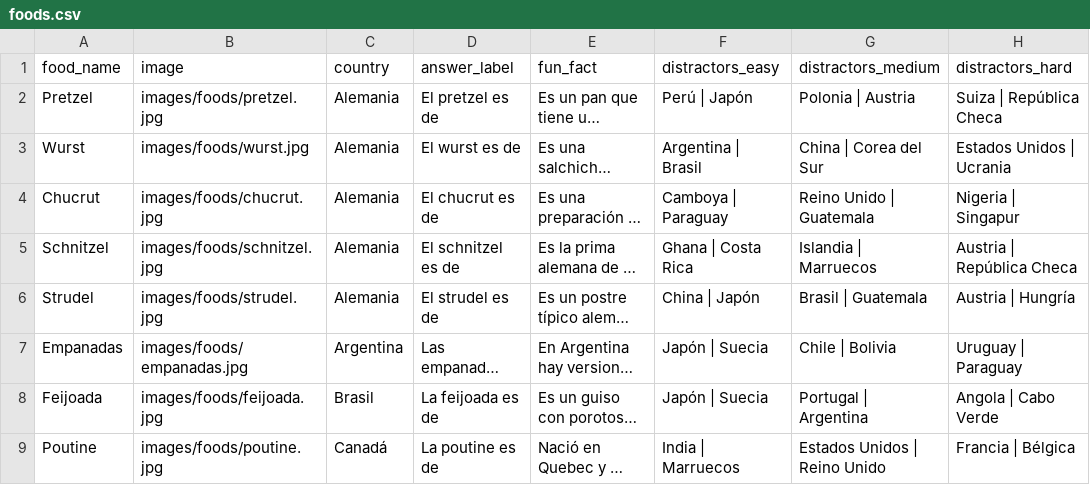
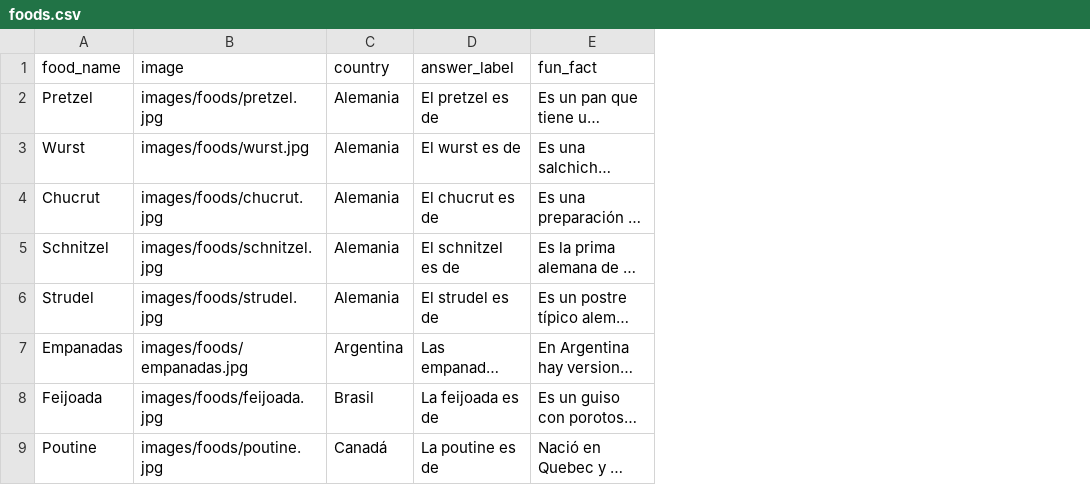
Before and after one commit to gsolovey-utdt/comidas-del-mundo, a CSV file: data/foods.csv, drawn as a sheet; only a part is shown; long unchanged cells end in …; the diff names each change by its address in the sheet, - before the commit and + after, or states it on an @@ line.

```diff
--- a/data/foods.csv
+++ b/data/foods.csv
-column F (distractors_easy), rows 2-9: Perú | Japón | Argentina | Brasil | Camboya | Paraguay | Ghana | Costa Rica | China | Japón | Japón | Suecia | Japón | Suecia | India | Marruecos
-column G (distractors_medium), rows 2-9: Polonia | Austria | China | Corea del Sur | Reino Unido | Guatemala | Islandia | Marruecos | Brasil | Guatemala | Chile | Bolivia | Portugal | Argentina | Estados Unidos | Reino Unido
-column H (distractors_hard), rows 2-9: Suiza | República Checa | Estados Unidos | Ucrania | Nigeria | Singapur | Austria | República Checa | Austria | Hungría | Uruguay | Paraguay | Angola | Cabo Verde | Francia | Bélgica
```
Also changed, not shown: 7 other files.
